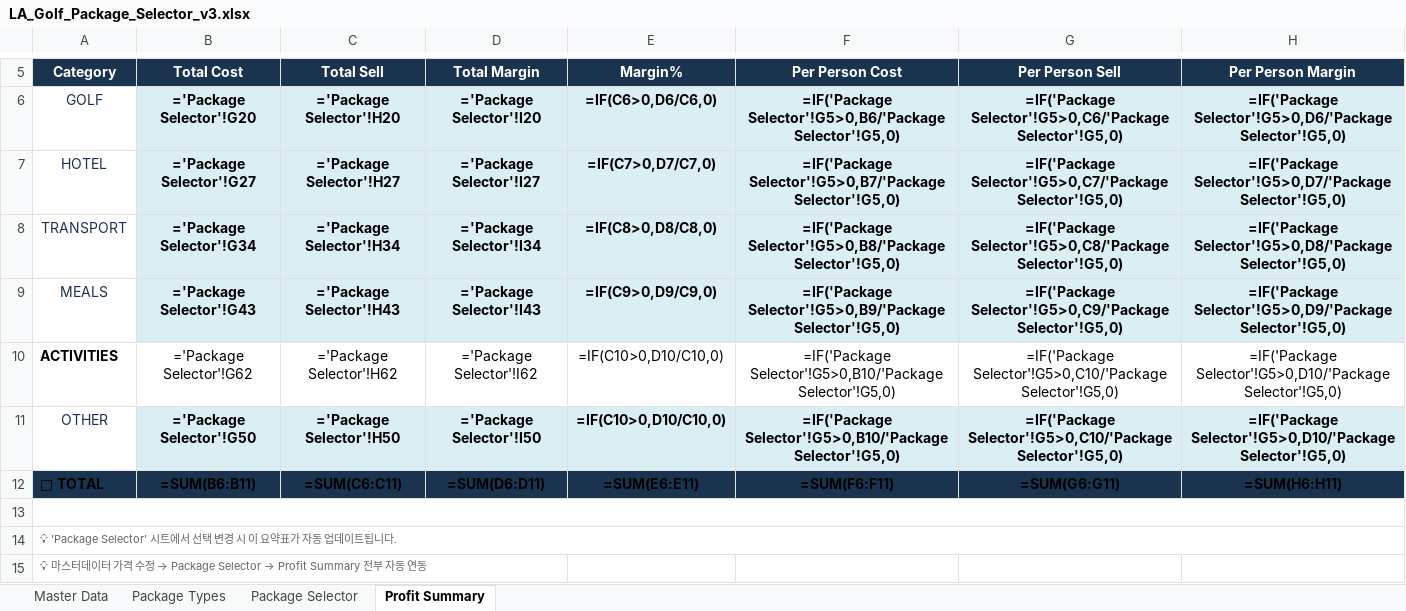
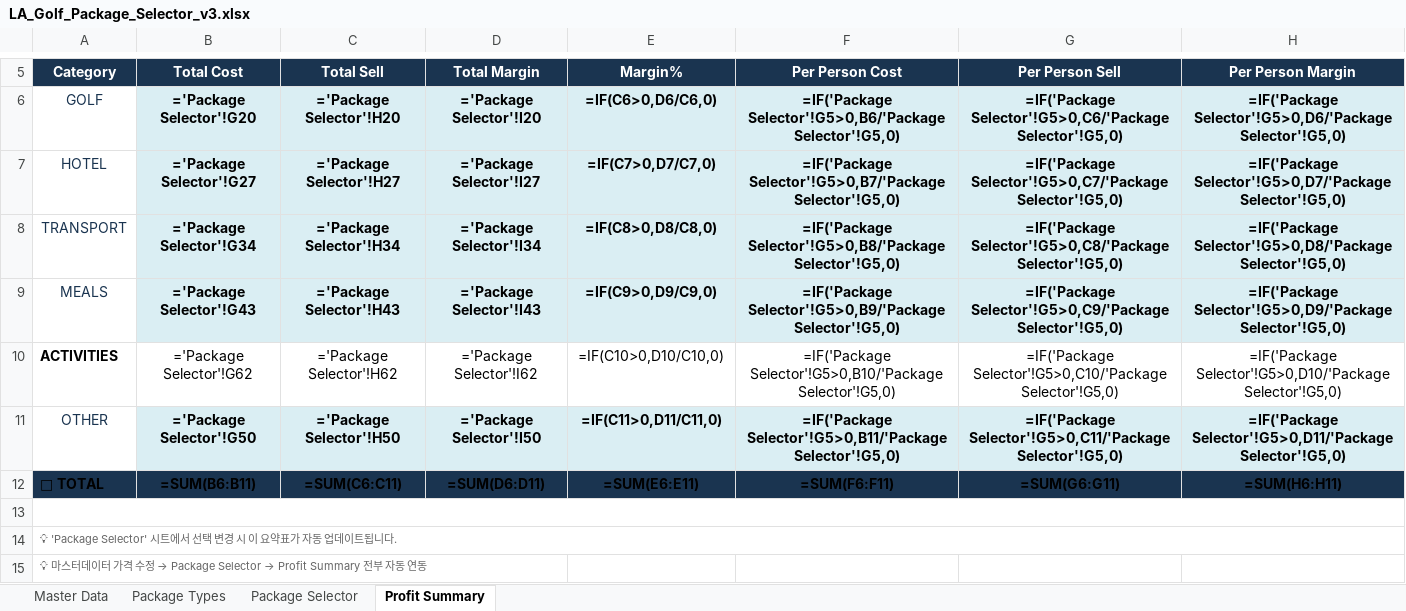
Before and after one commit to heesung2lee/resonateclub.github.io, an Excel workbook: files/LA_Golf_Package_Selector_v3.xlsx, sheet Profit Summary, drawn as a sheet; only a part is shown, gaps mark what is left out; values as stored, in another font and other column widths than the file's, no borders; formulas without a stored value are shown as written; the diff names each change by its address in the sheet, - before the commit and + after, or states it on an @@ line.

```diff
--- a/files/LA_Golf_Package_Selector_v3.xlsx (sheet Profit Summary)
+++ b/files/LA_Golf_Package_Selector_v3.xlsx (sheet Profit Summary)
-E11 (Margin%): =IF(C10>0,D10/C10,0)
+E11 (Margin%): =IF(C11>0,D11/C11,0)
-F11 (Per Person Cost): =IF('Package Selector'!G5>0,B10/'Package Selector'!G5,0)
+F11 (Per Person Cost): =IF('Package Selector'!G5>0,B11/'Package Selector'!G5,0)
-G11 (Per Person Sell): =IF('Package Selector'!G5>0,C10/'Package Selector'!G5,0)
+G11 (Per Person Sell): =IF('Package Selector'!G5>0,C11/'Package Selector'!G5,0)
-H11 (Per Person Margin): =IF('Package Selector'!G5>0,D10/'Package Selector'!G5,0)
+H11 (Per Person Margin): =IF('Package Selector'!G5>0,D11/'Package Selector'!G5,0)
```
Also changed, not shown: sheet Package Selector, sheet Package Types.
